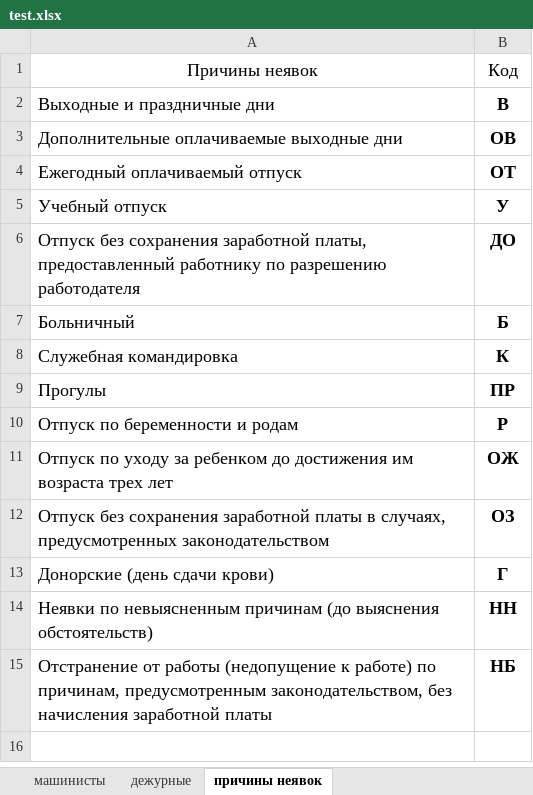
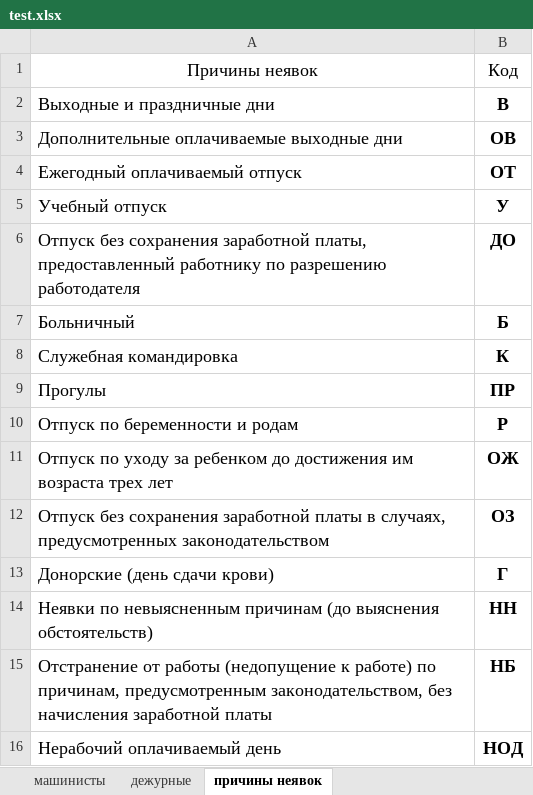
Before and after one commit to MarNikVla/report_card, an Excel workbook: test.xlsx, sheet причины неявок, drawn as a sheet; values as stored, in another font and other column widths than the file's, no borders; the diff names each change by its address in the sheet, - before the commit and + after, or states it on an @@ line.

```diff
--- a/test.xlsx (sheet причины неявок)
+++ b/test.xlsx (sheet причины неявок)
+row 16: Нерабочий оплачиваемый день | НОД
```
Also changed, not shown: sheet машинисты, 1 other file.
